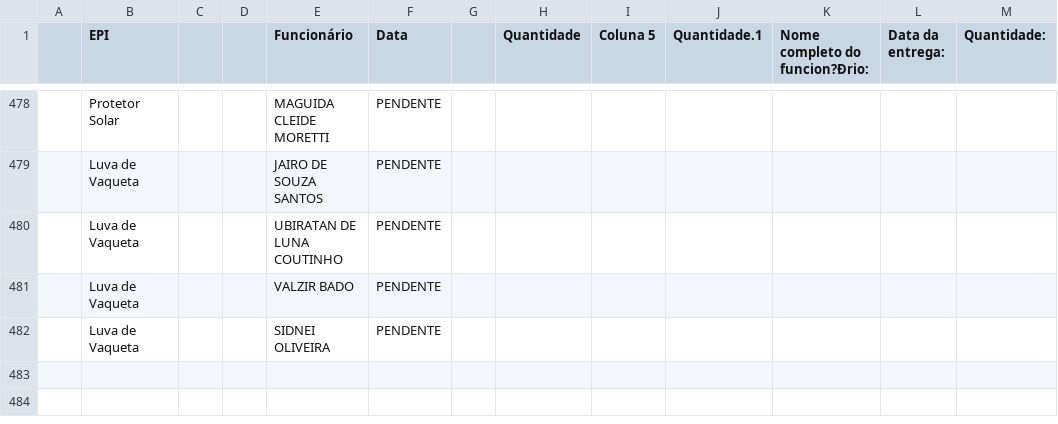
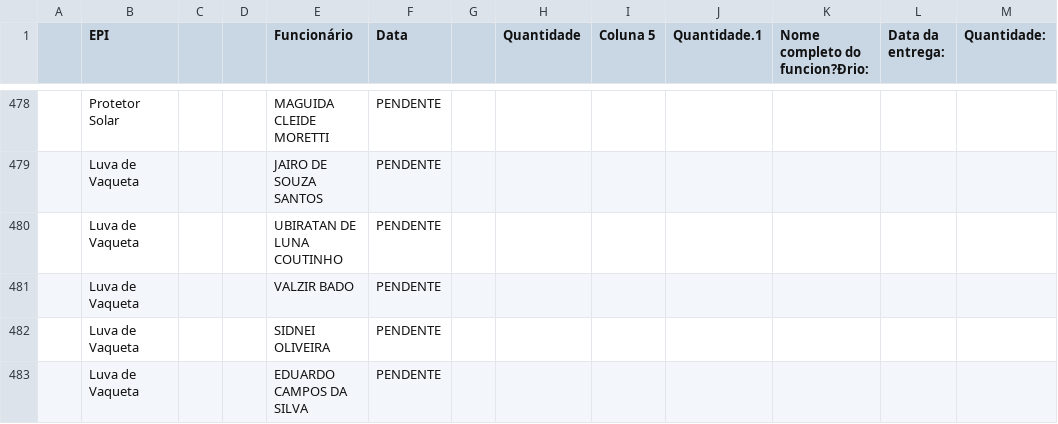
Before and after one commit to semasahst/sistema-epi, a CSV file: respostas.csv, drawn as a sheet; only a part is shown, gaps mark what is left out.

Commit message:
Atualização em lote: 1 registros

```diff
--- a/respostas.csv
+++ b/respostas.csv
@@ -482 +482,2 @@
 ,Luva de Vaqueta,,,SIDNEI OLIVEIRA,PENDENTE,,,,,,,
+,Luva de Vaqueta,,,EDUARDO CAMPOS DA SILVA,PENDENTE,,,,,,,
```
